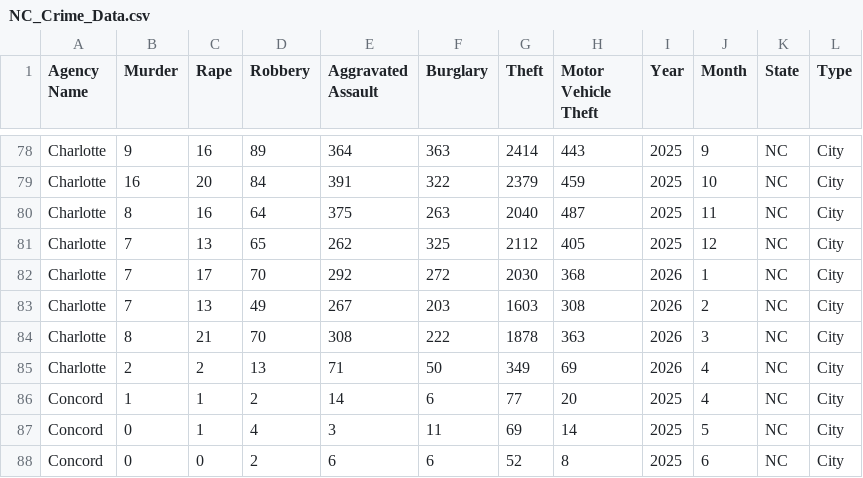
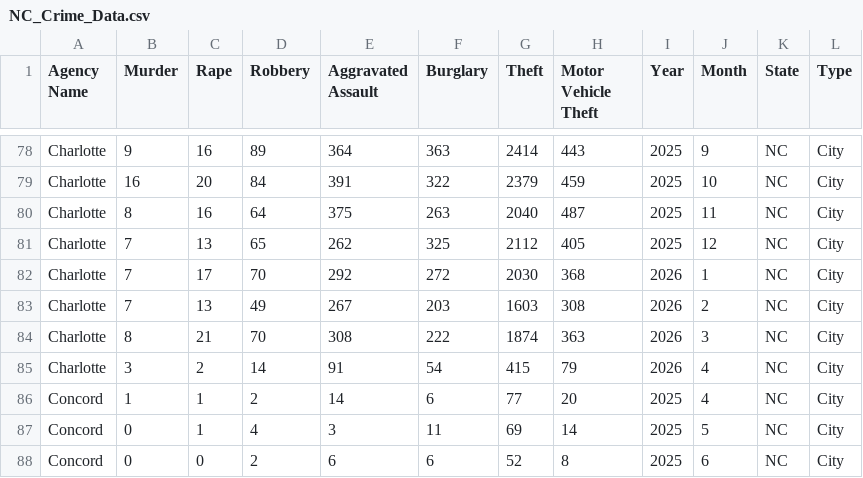
Before and after one commit to AH-Datalytics/nc-crime-output, a CSV file: NC_Crime_Data.csv, drawn as a sheet; only a part is shown, gaps mark what is left out.

```diff
--- a/NC_Crime_Data.csv
+++ b/NC_Crime_Data.csv
@@ -83,4 +83,4 @@ Charlotte,7,17,70,292,272,2030,368,2026,1,NC,City
 Charlotte,7,13,49,267,203,1603,308,2026,2,NC,City
-Charlotte,8,21,70,308,222,1878,363,2026,3,NC,City
-Charlotte,2,2,13,71,50,349,69,2026,4,NC,City
+Charlotte,8,21,70,308,222,1874,363,2026,3,NC,City
+Charlotte,3,2,14,91,54,415,79,2026,4,NC,City
 Concord,1,1,2,14,6,77,20,2025,4,NC,City
```
